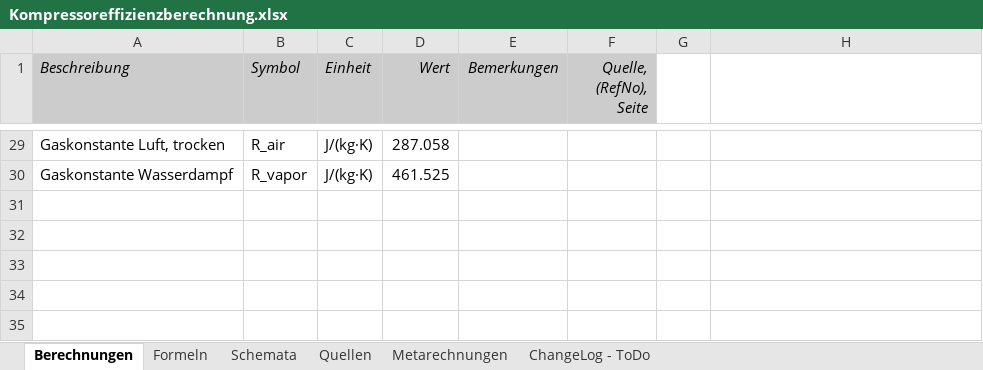
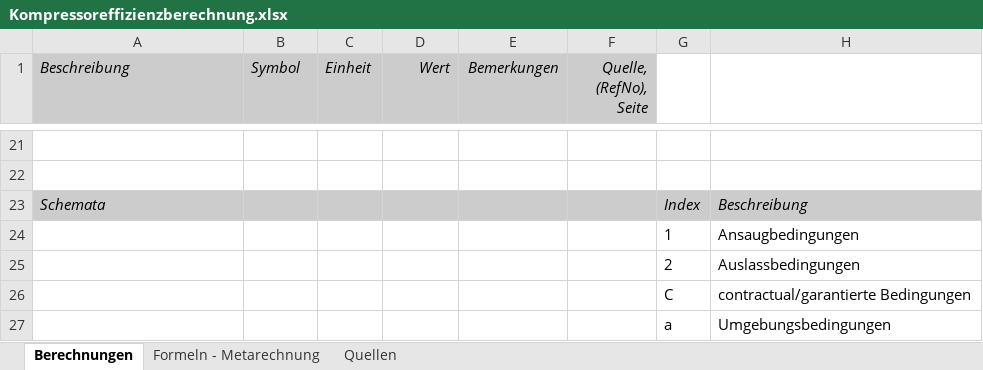
Before and after one commit to PBplusCo/CompressorEfficiency, an Excel workbook: Kompressoreffizienzberechnung.xlsx, sheet Berechnungen, drawn as a sheet; only a part is shown, gaps mark what is left out; values as stored, in another font and other column widths than the file's, no borders; charts and pictures not drawn; addresses are those after the commit; the diff covers the shown part only; the diff names each change by its address in the sheet, - before the commit and + after, or states it on an @@ line.

```diff
--- a/Kompressoreffizienzberechnung.xlsx (sheet Berechnungen)
+++ b/Kompressoreffizienzberechnung.xlsx (sheet Berechnungen)
-sheet tab: Formeln
+sheet tab: Formeln - Metarechnung
-sheet tab: Schemata
-sheet tab: Metarechnungen
-sheet tab: ChangeLog - ToDo
-row 21: Gaskonstante Luft, trocken | R_air | J/(kg·K) | 287.058
+row 21: (empty)
-row 22: Gaskonstante Wasserdampf | R_vapor | J/(kg·K) | 461.525
+row 22: (empty)
+row 23: Schemata |  |  |  |  |  | Index | Beschreibung
+row 24:  |  |  |  |  |  | 1 | Ansaugbedingungen
+row 25:  |  |  |  |  |  | 2 | Auslassbedingungen
+row 26:  |  |  |  |  |  | C | contractual/garantierte Bedingungen
+row 27:  |  |  |  |  |  | a | Umgebungsbedingungen
```
Also changed, not shown: 6 added rows, 14 removed rows, 11 edited cells and cell formats elsewhere in this sheet, sheet Formeln - Metarechnung, charts or pictures.
